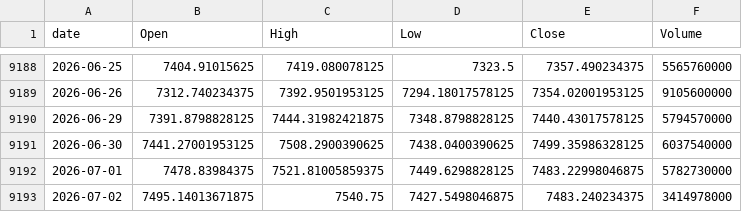
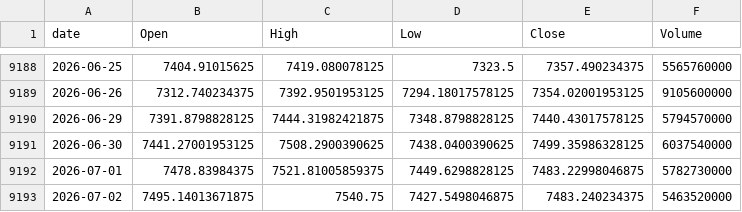
Before and after one commit to jeencare/sp500-strategy, a CSV file: data/GSPC_daily.csv, drawn as a sheet; only a part is shown, gaps mark what is left out.

```diff
--- a/data/GSPC_daily.csv
+++ b/data/GSPC_daily.csv
@@ -9192,2 +9192,2 @@
 2026-07-01,7478.83984375,7521.81005859375,7449.6298828125,7483.22998046875,5782730000
-2026-07-02,7495.14013671875,7540.75,7427.5498046875,7483.240234375,3414978000
+2026-07-02,7495.14013671875,7540.75,7427.5498046875,7483.240234375,5463520000
```
Also changed, not shown: data/IVV_daily.csv, data/NDX_daily.csv, 10 other files.
